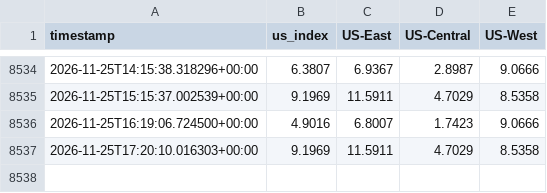
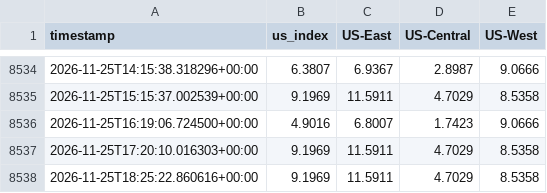
Before and after one commit to forwardcompute/PricingIndex, a CSV file: data/history/index_history.csv, drawn as a sheet; only a part is shown, gaps mark what is left out.

```diff
--- a/data/history/index_history.csv
+++ b/data/history/index_history.csv
@@ -8537 +8537,2 @@ timestamp,us_index,US-East,US-Central,US-West
 2026-11-25T17:20:10.016303+00:00,9.1969,11.5911,4.7029,8.5358
+2026-11-25T18:25:22.860616+00:00,9.1969,11.5911,4.7029,8.5358
```
Also changed, not shown: data/derived/provider_scores_latest.csv, hcpi/hcpi_history.csv, 6 other files.
